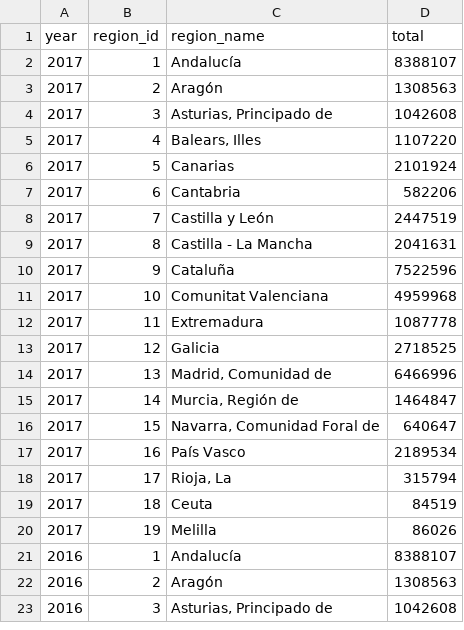
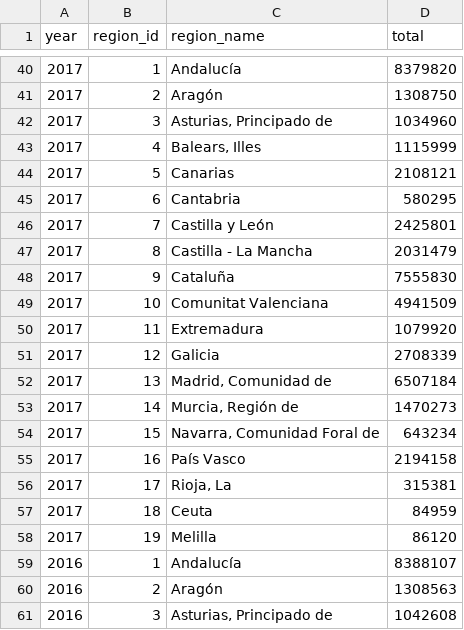
Before and after one commit to civio/presupuesto-pge, a CSV file: static/data/population.csv, drawn as a sheet; only a part is shown, gaps mark what is left out; the diff covers the shown part only.

Commit message:
Add regional budget data for 2018-9

```diff
--- a/static/data/population.csv
+++ b/static/data/population.csv
@@ -2,20 +40,20 @@ year,region_id,region_name,total
-2017,1,Andalucía,8388107
-2017,2,Aragón,1308563
-2017,3,"Asturias, Principado de",1042608
-2017,4,"Balears, Illes",1107220
-2017,5,Canarias,2101924
-2017,6,Cantabria,582206
-2017,7,Castilla y León,2447519
-2017,8,Castilla - La Mancha,2041631
-2017,9,Cataluña,7522596
-2017,10,Comunitat Valenciana,4959968
-2017,11,Extremadura,1087778
-2017,12,Galicia,2718525
-2017,13,"Madrid, Comunidad de",6466996
-2017,14,"Murcia, Región de",1464847
-2017,15,"Navarra, Comunidad Foral de",640647
-2017,16,País Vasco,2189534
-2017,17,"Rioja, La",315794
-2017,18,Ceuta,84519
-2017,19,Melilla,86026
+2017,1,Andalucía,8379820
+2017,2,Aragón,1308750
+2017,3,"Asturias, Principado de",1034960
+2017,4,"Balears, Illes",1115999
+2017,5,Canarias,2108121
+2017,6,Cantabria,580295
+2017,7,Castilla y León,2425801
+2017,8,Castilla - La Mancha,2031479
+2017,9,Cataluña,7555830
+2017,10,Comunitat Valenciana,4941509
+2017,11,Extremadura,1079920
+2017,12,Galicia,2708339
+2017,13,"Madrid, Comunidad de",6507184
+2017,14,"Murcia, Región de",1470273
+2017,15,"Navarra, Comunidad Foral de",643234
+2017,16,País Vasco,2194158
+2017,17,"Rioja, La",315381
+2017,18,Ceuta,84959
+2017,19,Melilla,86120
 2016,1,Andalucía,8388107
```
Also changed, not shown: 38 added rows elsewhere in this file, 3 other files.
